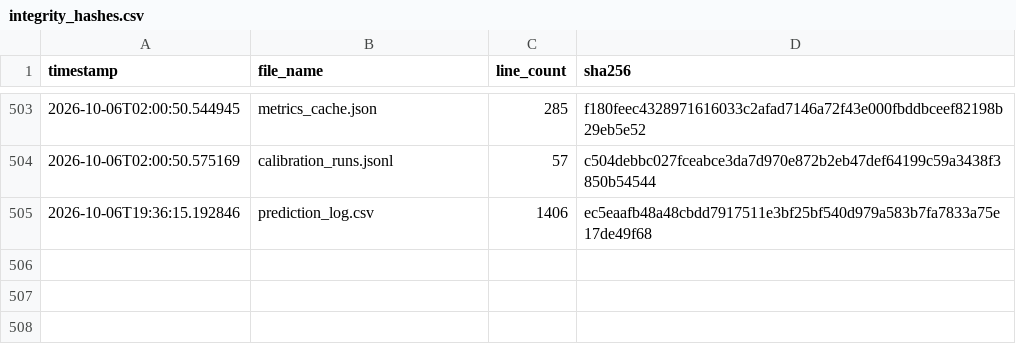
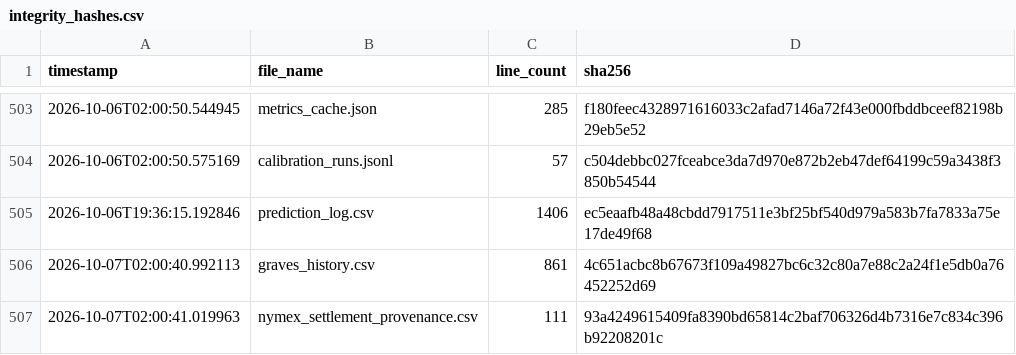
Before and after one commit to armaanmoosani/rbob-ho-fuel-tracker, a CSV file: data/integrity_hashes.csv, drawn as a sheet; only a part is shown, gaps mark what is left out; the diff names each change by its address in the sheet, - before the commit and + after, or states it on an @@ line.

```diff
--- a/data/integrity_hashes.csv
+++ b/data/integrity_hashes.csv
+row 506: 2026-10-07T02:00:40.992113 | graves_history.csv | 861 | 4c651acbc8b67673f109a49827bc6c32c80a7e88c2a24f1e5db0a76452252d69
+row 507: 2026-10-07T02:00:41.019963 | nymex_settlement_provenance.csv | 111 | 93a4249615409fa8390bd65814c2baf706326d4b7316e7c834c396b92208201c
```
Also changed, not shown: data/graves_history.csv, data/nymex_settlement_provenance.csv.
